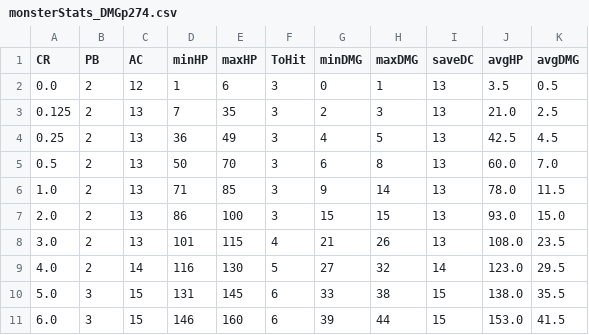
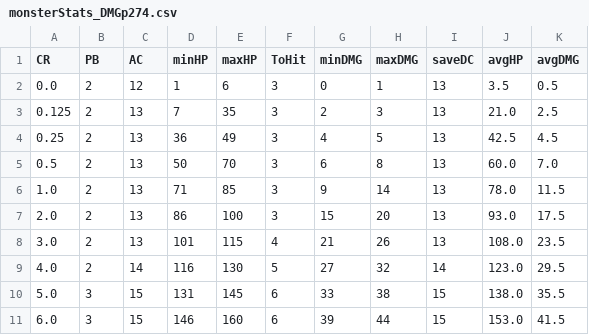
Before and after one commit to AlexSchinnerl/dndMath, a CSV file: monsterStats_DMGp274.csv, drawn as a sheet; only a part is shown.

```diff
--- a/monsterStats_DMGp274.csv
+++ b/monsterStats_DMGp274.csv
@@ -6,3 +6,3 @@ CR,PB,AC,minHP,maxHP,ToHit,minDMG,maxDMG,saveDC,avgHP,avgDMG
 1.0,2,13,71,85,3,9,14,13,78.0,11.5
-2.0,2,13,86,100,3,15,15,13,93.0,15.0
+2.0,2,13,86,100,3,15,20,13,93.0,17.5
 3.0,2,13,101,115,4,21,26,13,108.0,23.5
```
Also changed, not shown: 2 other files.
